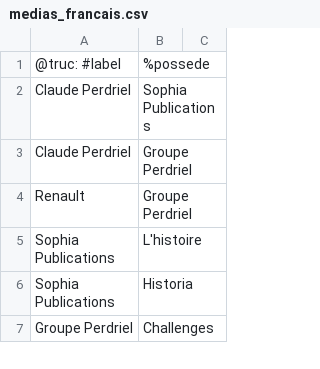
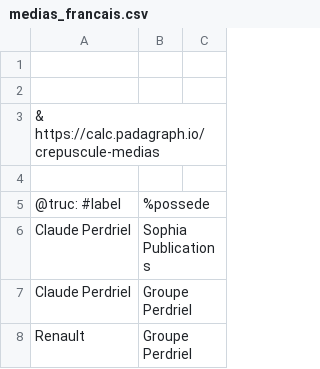
Before and after one commit to ynnk/Medias_francais, a CSV file: medias_francais.csv, drawn as a sheet; only a part is shown; the shorter side is filled out with more unchanged rows.

Commit message:
Update medias_francais.csv

```diff
--- a/medias_francais.csv
+++ b/medias_francais.csv
@@ -1 +1,5 @@
+
+
+& https://calc.padagraph.io/crepuscule-medias
+
 @truc: #label,%possede
```
